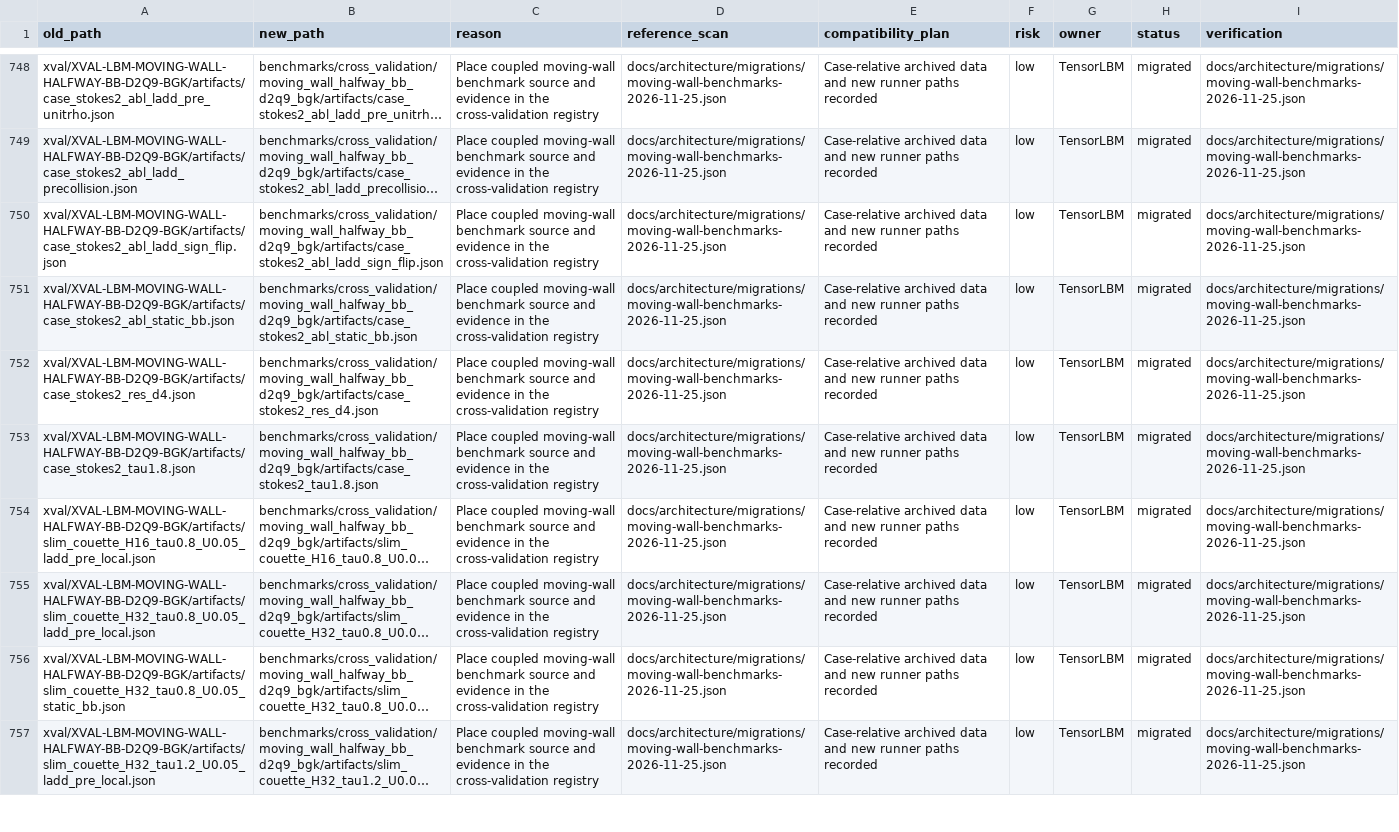
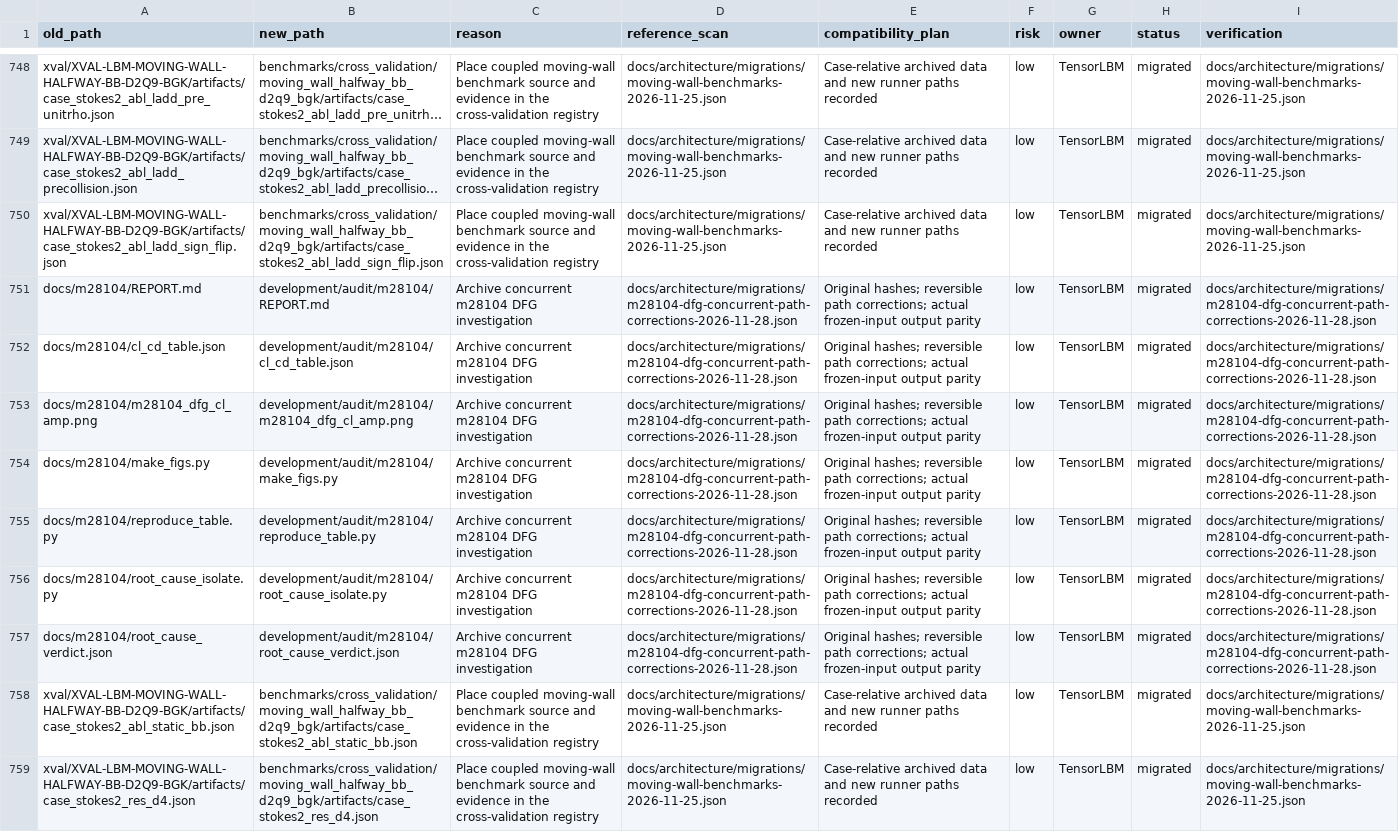
Before and after one commit to cxs503/TensorLBM, a CSV file: docs/architecture/migration_manifest.csv, drawn as a sheet; only a part is shown, gaps mark what is left out; the shorter side is filled out with more unchanged rows; long unchanged cells end in …; the diff names each change by its address in the sheet, - before the commit and + after, or states it on an @@ line.

Commit message:
Repair DFG concurrent provenance checks and archive m28104 investigation

```diff
--- a/docs/architecture/migration_manifest.csv
+++ b/docs/architecture/migration_manifest.csv
+row 751: docs/m28104/REPORT.md | development/audit/m28104/REPORT.md | Archive concurrent m28104 DFG investigation | docs/architecture/migrations/m28104-dfg-concurrent-path-corrections-2026-11-28.json | Original hashes; reversible path corrections; actual frozen-input output parity | low | TensorLBM | migrated | docs/architecture/migrations/m28104-dfg-concurrent-path-corrections-2026-11-28.json
+row 752: docs/m28104/cl_cd_table.json | development/audit/m28104/cl_cd_table.json | Archive concurrent m28104 DFG investigation | docs/architecture/migrations/m28104-dfg-concurrent-path-corrections-2026-11-28.json | Original hashes; reversible path corrections; actual frozen-input output parity | low | TensorLBM | migrated | docs/architecture/migrations/m28104-dfg-concurrent-path-corrections-2026-11-28.json
+row 753: docs/m28104/m28104_dfg_cl_amp.png | development/audit/m28104/m28104_dfg_cl_amp.png | Archive concurrent m28104 DFG investigation | docs/architecture/migrations/m28104-dfg-concurrent-path-corrections-2026-11-28.json | Original hashes; reversible path corrections; actual frozen-input output parity | low | TensorLBM | migrated | docs/architecture/migrations/m28104-dfg-concurrent-path-corrections-2026-11-28.json
+row 754: docs/m28104/make_figs.py | development/audit/m28104/make_figs.py | Archive concurrent m28104 DFG investigation | docs/architecture/migrations/m28104-dfg-concurrent-path-corrections-2026-11-28.json | Original hashes; reversible path corrections; actual frozen-input output parity | low | TensorLBM | migrated | docs/architecture/migrations/m28104-dfg-concurrent-path-corrections-2026-11-28.json
+row 755: docs/m28104/reproduce_table.py | development/audit/m28104/reproduce_table.py | Archive concurrent m28104 DFG investigation | docs/architecture/migrations/m28104-dfg-concurrent-path-corrections-2026-11-28.json | Original hashes; reversible path corrections; actual frozen-input output parity | low | TensorLBM | migrated | docs/architecture/migrations/m28104-dfg-concurrent-path-corrections-2026-11-28.json
+row 756: docs/m28104/root_cause_isolate.py | development/audit/m28104/root_cause_isolate.py | Archive concurrent m28104 DFG investigation | docs/architecture/migrations/m28104-dfg-concurrent-path-corrections-2026-11-28.json | Original hashes; reversible path corrections; actual frozen-input output parity | low | TensorLBM | migrated | docs/architecture/migrations/m28104-dfg-concurrent-path-corrections-2026-11-28.json
+row 757: docs/m28104/root_cause_verdict.json | development/audit/m28104/root_cause_verdict.json | Archive concurrent m28104 DFG investigation | docs/architecture/migrations/m28104-dfg-concurrent-path-corrections-2026-11-28.json | Original hashes; reversible path corrections; actual frozen-input output parity | low | TensorLBM | migrated | docs/architecture/migrations/m28104-dfg-concurrent-path-corrections-2026-11-28.json
```
Also changed, not shown: 14 other files.
